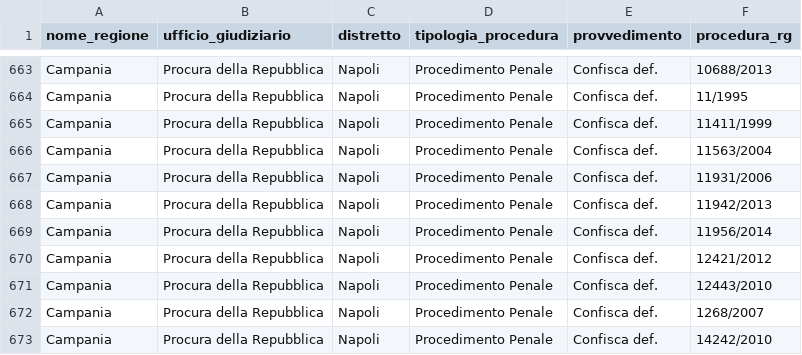
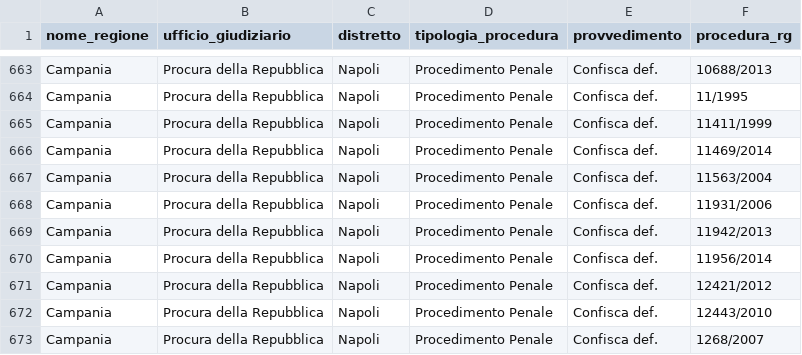
Before and after one commit to aborruso/firstaction, a CSV file: openregio_procedureGestione.csv, drawn as a sheet; only a part is shown, gaps mark what is left out; the shorter side is filled out with more unchanged rows.

```diff
--- a/openregio_procedureGestione.csv
+++ b/openregio_procedureGestione.csv
@@ -665,2 +665,3 @@ Campania,Procura della Repubblica,Napoli,Procedimento Penale,Confisca def.,11/19
 Campania,Procura della Repubblica,Napoli,Procedimento Penale,Confisca def.,11411/1999
+Campania,Procura della Repubblica,Napoli,Procedimento Penale,Confisca def.,11469/2014
 Campania,Procura della Repubblica,Napoli,Procedimento Penale,Confisca def.,11563/2004
```
Also changed, not shown: openregio_aziendeGestione.csv, processing/log.csv, 3 other files.
